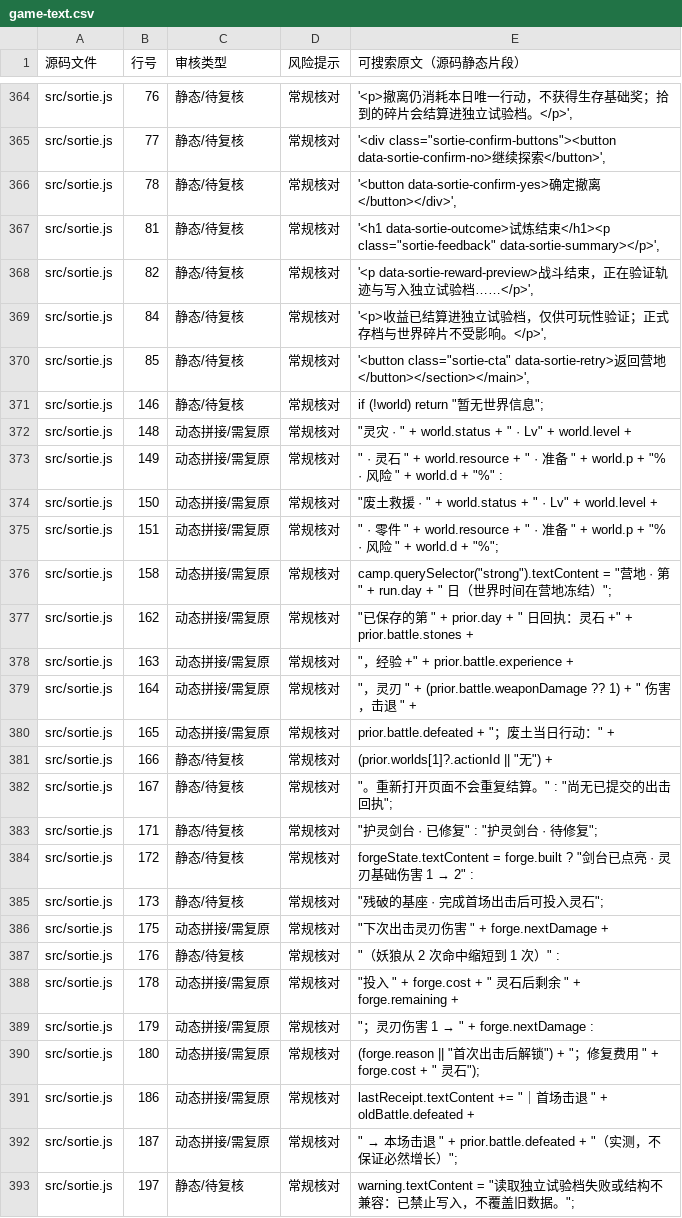
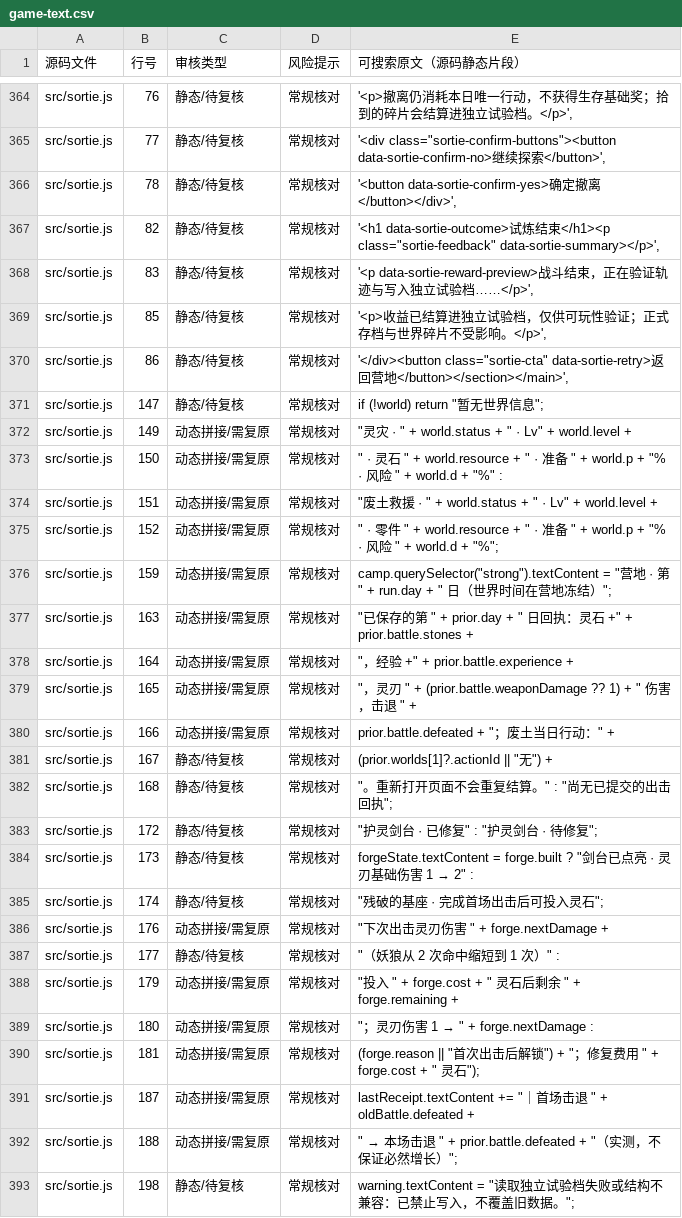
Before and after one commit to anlew07/learn, a CSV file: docs/review/game-text.csv, drawn as a sheet; only a part is shown, gaps mark what is left out; the diff covers the shown part only.

```diff
--- a/docs/review/game-text.csv
+++ b/docs/review/game-text.csv
@@ -366,28 +366,28 @@
 "src/sortie.js","78","静态/待复核","常规核对","'<button data-sortie-confirm-yes>确定撤离</button></div>',"
-"src/sortie.js","81","静态/待复核","常规核对","'<h1 data-sortie-outcome>试炼结束</h1><p class=""sortie-feedback"" data-sortie-summary></p>',"
-"src/sortie.js","82","静态/待复核","常规核对","'<p data-sortie-reward-preview>战斗结束，正在验证轨迹与写入独立试验档……</p>',"
-"src/sortie.js","84","静态/待复核","常规核对","'<p>收益已结算进独立试验档，仅供可玩性验证；正式存档与世界碎片不受影响。</p>',"
-"src/sortie.js","85","静态/待复核","常规核对","'<button class=""sortie-cta"" data-sortie-retry>返回营地</button></section></main>',"
-"src/sortie.js","146","静态/待复核","常规核对","if (!world) return ""暂无世界信息"";"
-"src/sortie.js","148","动态拼接/需复原","常规核对","""灵灾 · "" + world.status + "" · Lv"" + world.level +"
-"src/sortie.js","149","动态拼接/需复原","常规核对",""" · 灵石 "" + world.resource + "" · 准备 "" + world.p + ""% · 风险 "" + world.d + ""%"" :"
-"src/sortie.js","150","动态拼接/需复原","常规核对","""废土救援 · "" + world.status + "" · Lv"" + world.level +"
-"src/sortie.js","151","动态拼接/需复原","常规核对",""" · 零件 "" + world.resource + "" · 准备 "" + world.p + ""% · 风险 "" + world.d + ""%"";"
-"src/sortie.js","158","动态拼接/需复原","常规核对","camp.querySelector(""strong"").textContent = ""营地 · 第 "" + run.day + "" 日（世界时间在营地冻结）"";"
-"src/sortie.js","162","动态拼接/需复原","常规核对","""已保存的第 "" + prior.day + "" 日回执：灵石 +"" + prior.battle.stones +"
-"src/sortie.js","163","动态拼接/需复原","常规核对","""，经验 +"" + prior.battle.experience +"
-"src/sortie.js","164","动态拼接/需复原","常规核对","""，灵刃 "" + (prior.battle.weaponDamage ?? 1) + "" 伤害，击退 "" +"
-"src/sortie.js","165","动态拼接/需复原","常规核对","prior.battle.defeated + ""；废土当日行动："" +"
-"src/sortie.js","166","静态/待复核","常规核对","(prior.worlds[1]?.actionId || ""无"") +"
-"src/sortie.js","167","静态/待复核","常规核对","""。重新打开页面不会重复结算。"" : ""尚无已提交的出击回执"";"
-"src/sortie.js","171","静态/待复核","常规核对","""护灵剑台 · 已修复"" : ""护灵剑台 · 待修复"";"
-"src/sortie.js","172","静态/待复核","常规核对","forgeState.textContent = forge.built ? ""剑台已点亮 · 灵刃基础伤害 1 → 2"" :"
-"src/sortie.js","173","静态/待复核","常规核对","""残破的基座 · 完成首场出击后可投入灵石"";"
-"src/sortie.js","175","动态拼接/需复原","常规核对","""下次出击灵刃伤害 "" + forge.nextDamage +"
-"src/sortie.js","176","静态/待复核","常规核对","""（妖狼从 2 次命中缩短到 1 次）"" :"
-"src/sortie.js","178","动态拼接/需复原","常规核对","""投入 "" + forge.cost + "" 灵石后剩余 "" + forge.remaining +"
-"src/sortie.js","179","动态拼接/需复原","常规核对","""；灵刃伤害 1 → "" + forge.nextDamage :"
-"src/sortie.js","180","动态拼接/需复原","常规核对","(forge.reason || ""首次出击后解锁"") + ""；修复费用 "" + forge.cost + "" 灵石"");"
-"src/sortie.js","186","动态拼接/需复原","常规核对","lastReceipt.textContent += ""｜首场击退 "" + oldBattle.defeated +"
-"src/sortie.js","187","动态拼接/需复原","常规核对",""" → 本场击退 "" + prior.battle.defeated + ""（实测，不保证必然增长）"";"
-"src/sortie.js","197","静态/待复核","常规核对","warning.textContent = ""读取独立试验档失败或结构不兼容：已禁止写入，不覆盖旧数据。"";"
+"src/sortie.js","82","静态/待复核","常规核对","'<h1 data-sortie-outcome>试炼结束</h1><p class=""sortie-feedback"" data-sortie-summary></p>',"
+"src/sortie.js","83","静态/待复核","常规核对","'<p data-sortie-reward-preview>战斗结束，正在验证轨迹与写入独立试验档……</p>',"
+"src/sortie.js","85","静态/待复核","常规核对","'<p>收益已结算进独立试验档，仅供可玩性验证；正式存档与世界碎片不受影响。</p>',"
+"src/sortie.js","86","静态/待复核","常规核对","'</div><button class=""sortie-cta"" data-sortie-retry>返回营地</button></section></main>',"
+"src/sortie.js","147","静态/待复核","常规核对","if (!world) return ""暂无世界信息"";"
+"src/sortie.js","149","动态拼接/需复原","常规核对","""灵灾 · "" + world.status + "" · Lv"" + world.level +"
+"src/sortie.js","150","动态拼接/需复原","常规核对",""" · 灵石 "" + world.resource + "" · 准备 "" + world.p + ""% · 风险 "" + world.d + ""%"" :"
+"src/sortie.js","151","动态拼接/需复原","常规核对","""废土救援 · "" + world.status + "" · Lv"" + world.level +"
+"src/sortie.js","152","动态拼接/需复原","常规核对",""" · 零件 "" + world.resource + "" · 准备 "" + world.p + ""% · 风险 "" + world.d + ""%"";"
+"src/sortie.js","159","动态拼接/需复原","常规核对","camp.querySelector(""strong"").textContent = ""营地 · 第 "" + run.day + "" 日（世界时间在营地冻结）"";"
+"src/sortie.js","163","动态拼接/需复原","常规核对","""已保存的第 "" + prior.day + "" 日回执：灵石 +"" + prior.battle.stones +"
+"src/sortie.js","164","动态拼接/需复原","常规核对","""，经验 +"" + prior.battle.experience +"
+"src/sortie.js","165","动态拼接/需复原","常规核对","""，灵刃 "" + (prior.battle.weaponDamage ?? 1) + "" 伤害，击退 "" +"
+"src/sortie.js","166","动态拼接/需复原","常规核对","prior.battle.defeated + ""；废土当日行动："" +"
+"src/sortie.js","167","静态/待复核","常规核对","(prior.worlds[1]?.actionId || ""无"") +"
+"src/sortie.js","168","静态/待复核","常规核对","""。重新打开页面不会重复结算。"" : ""尚无已提交的出击回执"";"
+"src/sortie.js","172","静态/待复核","常规核对","""护灵剑台 · 已修复"" : ""护灵剑台 · 待修复"";"
+"src/sortie.js","173","静态/待复核","常规核对","forgeState.textContent = forge.built ? ""剑台已点亮 · 灵刃基础伤害 1 → 2"" :"
+"src/sortie.js","174","静态/待复核","常规核对","""残破的基座 · 完成首场出击后可投入灵石"";"
+"src/sortie.js","176","动态拼接/需复原","常规核对","""下次出击灵刃伤害 "" + forge.nextDamage +"
+"src/sortie.js","177","静态/待复核","常规核对","""（妖狼从 2 次命中缩短到 1 次）"" :"
+"src/sortie.js","179","动态拼接/需复原","常规核对","""投入 "" + forge.cost + "" 灵石后剩余 "" + forge.remaining +"
+"src/sortie.js","180","动态拼接/需复原","常规核对","""；灵刃伤害 1 → "" + forge.nextDamage :"
+"src/sortie.js","181","动态拼接/需复原","常规核对","(forge.reason || ""首次出击后解锁"") + ""；修复费用 "" + forge.cost + "" 灵石"");"
+"src/sortie.js","187","动态拼接/需复原","常规核对","lastReceipt.textContent += ""｜首场击退 "" + oldBattle.defeated +"
+"src/sortie.js","188","动态拼接/需复原","常规核对",""" → 本场击退 "" + prior.battle.defeated + ""（实测，不保证必然增长）"";"
+"src/sortie.js","198","静态/待复核","常规核对","warning.textContent = ""读取独立试验档失败或结构不兼容：已禁止写入，不覆盖旧数据。"";"
```
Also changed, not shown: 1 added row, 1 removed row and 47 edited cells elsewhere in this file.
